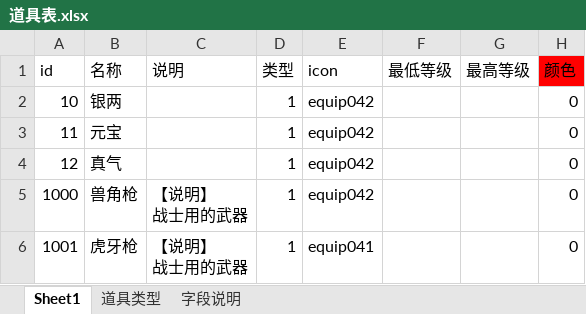
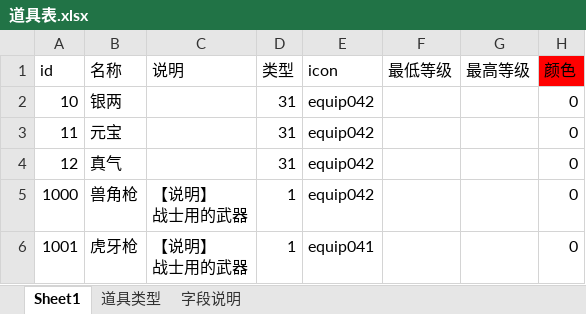
Before and after one commit to Klanly/BWM, an Excel workbook: doc/table/道具表.xlsx, sheet Sheet1, drawn as a sheet; only a part is shown; values as stored, in another font and other column widths than the file's, no borders; conditional formats not drawn; the diff names each change by its address in the sheet, - before the commit and + after, or states it on an @@ line.

Commit message:
修改了 道具表中的掉落道具，增加了新的道具类型

```diff
--- a/doc/table/道具表.xlsx (sheet Sheet1)
+++ b/doc/table/道具表.xlsx (sheet Sheet1)
-D2:D4 (类型): 1
+D2:D4 (类型): 31
```
Also changed, not shown: sheet 道具类型.
